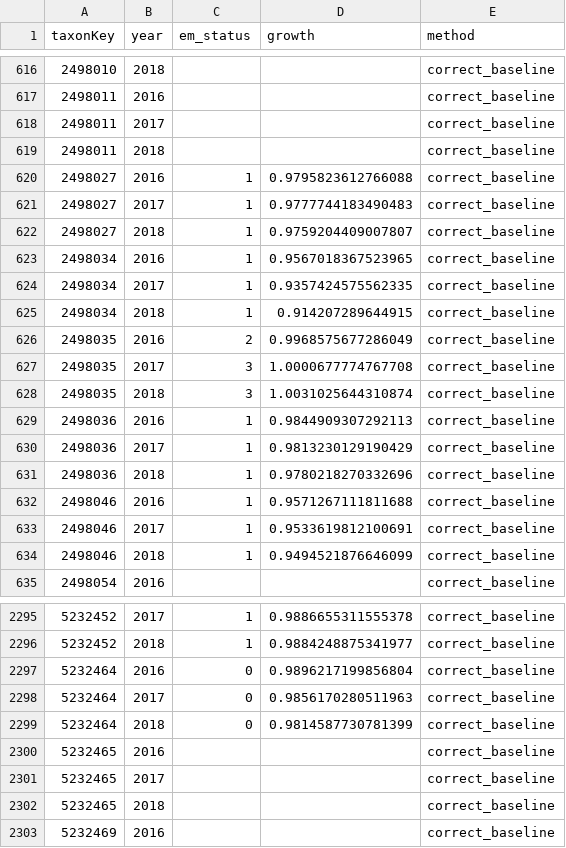
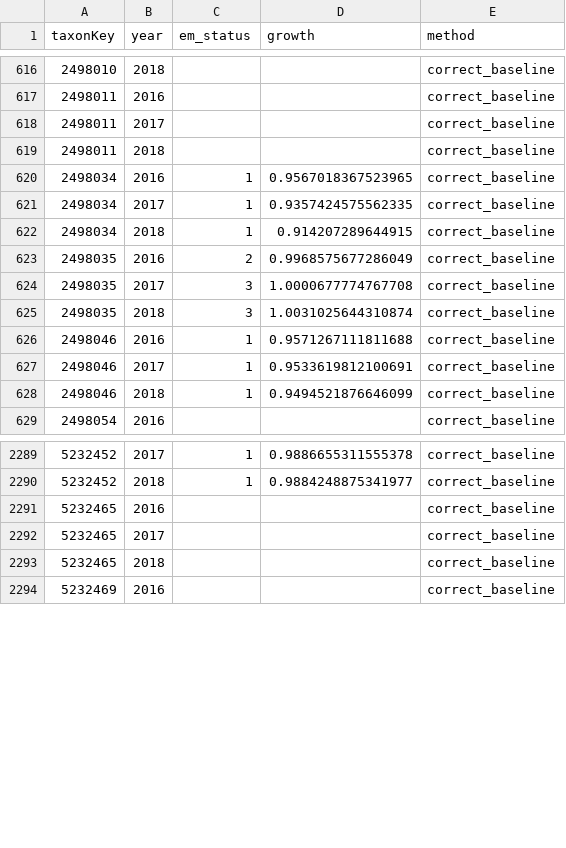
Before and after one commit to trias-project/occurrence, a TSV file: data/output/GAM_outputs/output_GAM_occupancy_belgium_correct_baseline.tsv, drawn as a sheet; only a part is shown, gaps mark what is left out.

```diff
--- a/data/output/GAM_outputs/output_GAM_occupancy_belgium_correct_baseline.tsv
+++ b/data/output/GAM_outputs/output_GAM_occupancy_belgium_correct_baseline.tsv
@@ -619,5 +619,2 @@ taxonKey	year	em_status	growth	method
 2498011	2018			correct_baseline
-2498027	2016	1	0.9795823612766088	correct_baseline
-2498027	2017	1	0.9777744183490483	correct_baseline
-2498027	2018	1	0.9759204409007807	correct_baseline
 2498034	2016	1	0.9567018367523965	correct_baseline
@@ -628,5 +625,2 @@ taxonKey	year	em_status	growth	method
 2498035	2018	3	1.0031025644310874	correct_baseline
-2498036	2016	1	0.9844909307292113	correct_baseline
-2498036	2017	1	0.9813230129190429	correct_baseline
-2498036	2018	1	0.9780218270332696	correct_baseline
 2498046	2016	1	0.9571267111811688	correct_baseline
@@ -2296,5 +2290,2 @@ taxonKey	year	em_status	growth	method
 5232452	2018	1	0.9884248875341977	correct_baseline
-5232464	2016	0	0.9896217199856804	correct_baseline
-5232464	2017	0	0.9856170280511963	correct_baseline
-5232464	2018	0	0.9814587730781399	correct_baseline
 5232465	2016			correct_baseline
```
Also changed, not shown: data/output/GAM_outputs/output_GAM_observations_belgium_correct_baseline.tsv, data/output/GAM_outputs/output_GAM_observations_pa_correct_baseline.tsv, 5 other files.
